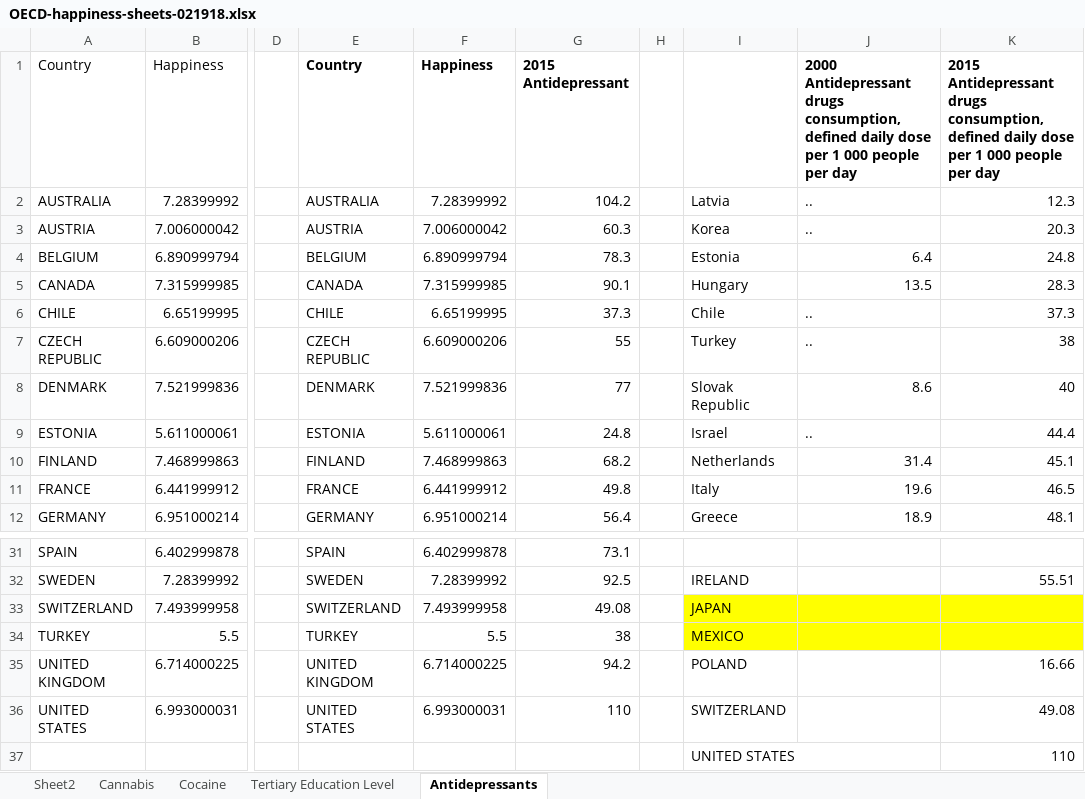
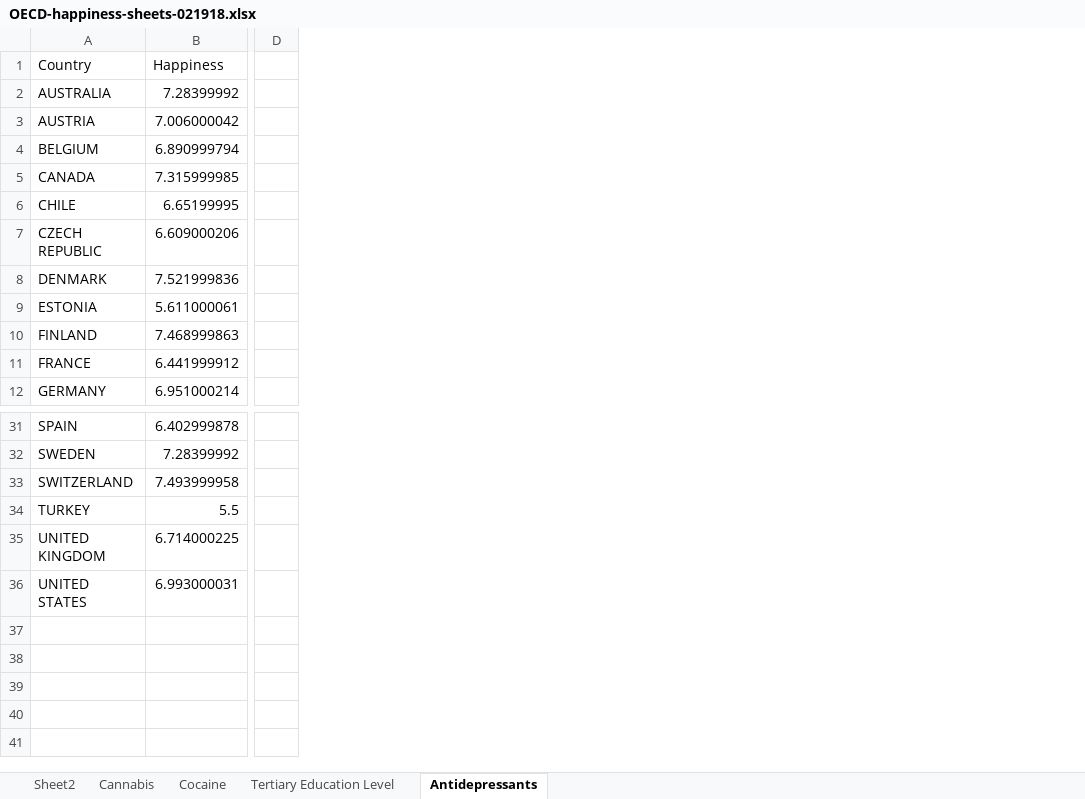
Before and after one commit to stephmarky/3300-p1, an Excel workbook: Stephanie/OECD-happiness-sheets-021918.xlsx, sheet Antidepressants, drawn as a sheet; only a part is shown, gaps mark what is left out; values as stored, in another font and other column widths than the file's, no borders; rows hold the shown columns only; the diff names each change by its address in the sheet, - before the commit and + after, or states it on an @@ line.

Commit message:
Anti-D
update

```diff
--- a/Stephanie/OECD-happiness-sheets-021918.xlsx (sheet Antidepressants)
+++ b/Stephanie/OECD-happiness-sheets-021918.xlsx (sheet Antidepressants)
@@ column E (Country) hidden, rows 2-12: AUSTRALIA | AUSTRIA | BELGIUM | CANADA | CHILE | CZECH REPUBLIC | DENMARK | ESTONIA | FINLAND | FRANCE | GERMANY; rows 31-36: SPAIN | SWEDEN | SWITZERLAND | TURKEY | UNITED KINGDOM | UNITED STATES @@
@@ column F (Happiness) hidden, rows 2-12: 7.28399992 | 7.006000042 | 6.890999794 | 7.315999985 | 6.65199995 | 6.609000206 | 7.521999836 | 5.611000061 | 7.468999863 | 6.441999912 | 6.951000214; rows 31-36: 6.402999878 | 7.28399992 | 7.493999958 | 5.5 | 6.714000225 | 6.993000031 @@
@@ column G (2015 Antidepressant) hidden, rows 2-12: 104.2 | 60.3 | 78.3 | 90.1 | 37.3 | 55 | 77 | 24.8 | 68.2 | 49.8 | 56.4; rows 31-36: 73.1 | 92.5 | 49.08 | 38 | 94.2 | 110 @@
@@ column H hidden, empty @@
@@ column I hidden, rows 2-12: Latvia | Korea | Estonia | Hungary | Chile | Turkey | Slovak Republic | Israel | Netherlands | Italy | Greece; rows 32-37: IRELAND | JAPAN | MEXICO | POLAND | SWITZERLAND | UNITED STATES @@
@@ column J hidden, rows 1-12: 2000 Antidepressant drugs consumption, defined daily dose per 1 000 people per day | .. | .. | 6.4 | 13.5 | .. | .. | 8.6 | .. | 31.4 | 19.6 | 18.9 @@
@@ column K hidden, rows 1-12: 2015 Antidepressant drugs consumption, defined daily dose per 1 000 people per day | 12.3 | 20.3 | 24.8 | 28.3 | 37.3 | 38 | 40 | 44.4 | 45.1 | 46.5 | 48.1; rows 32-37: 55.51 |  |  | 16.66 | 49.08 | 110 @@
-row 37:  |  |  |  |  |  |  | UNITED STATES |  | 110
+row 37: (empty)
```
